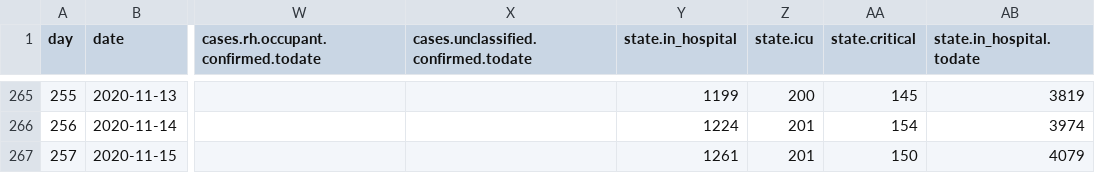
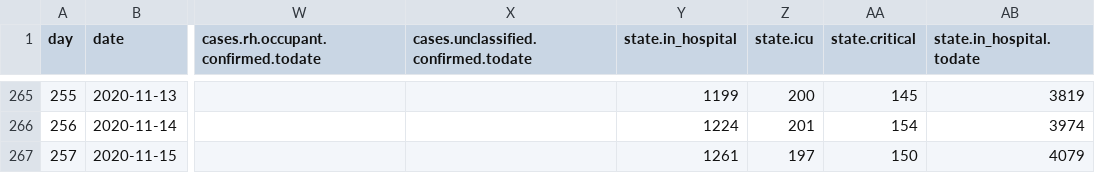
Before and after one commit to sledilnik/data, a CSV file: csv/stats.csv, drawn as a sheet; only a part is shown, gaps mark what is left out; the diff names each change by its address in the sheet, - before the commit and + after, or states it on an @@ line.

```diff
--- a/csv/stats.csv
+++ b/csv/stats.csv
-Z267 (state.icu): 201
+Z267 (state.icu): 197
```
Also changed, not shown: csv/patients.csv, 2 other files.
